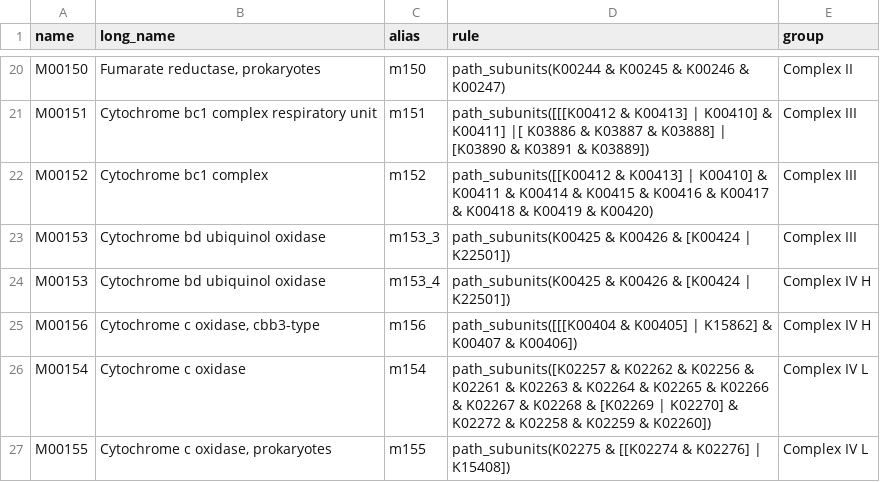
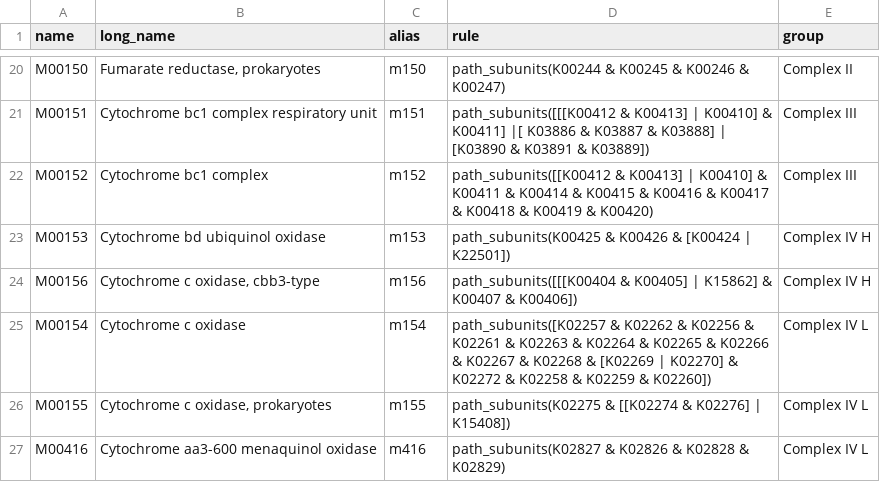
Before and after one commit to BortonWrightonLabs/dram-rules, a TSV file: src/dram_rules/data/rules.tsv, drawn as a sheet; only a part is shown, gaps mark what is left out; the shorter side is filled out with more unchanged rows.

```diff
--- a/src/dram_rules/data/rules.tsv
+++ b/src/dram_rules/data/rules.tsv
@@ -118,4 +118,3 @@ M00151	Cytochrome bc1 complex respiratory unit	m151	path_subunits([[[K00412 & K0
 M00152	Cytochrome bc1 complex	m152	path_subunits([[K00412 & K00413] | K00410] & K00411 & K00414 & K00415 & K00416 & K00417 & K00418 & K00419 & K00420)	Complex III
-M00153	Cytochrome bd ubiquinol oxidase	m153_3	path_subunits(K00425 & K00426 & [K00424 | K22501])	Complex III
-M00153	Cytochrome bd ubiquinol oxidase	m153_4	path_subunits(K00425 & K00426 & [K00424 | K22501])	Complex IV H
+M00153	Cytochrome bd ubiquinol oxidase	m153	path_subunits(K00425 & K00426 & [K00424 | K22501])	Complex IV H
 M00156	"Cytochrome c oxidase, cbb3-type"	m156	path_subunits([[[K00404 & K00405] | K15862] & K00407 & K00406])	Complex IV H
```
Also changed, not shown: 3 other files.
